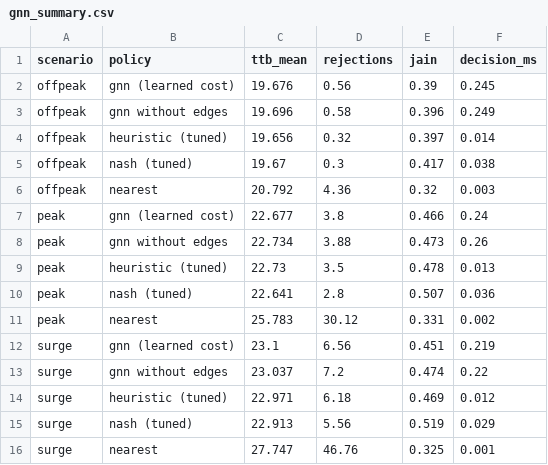
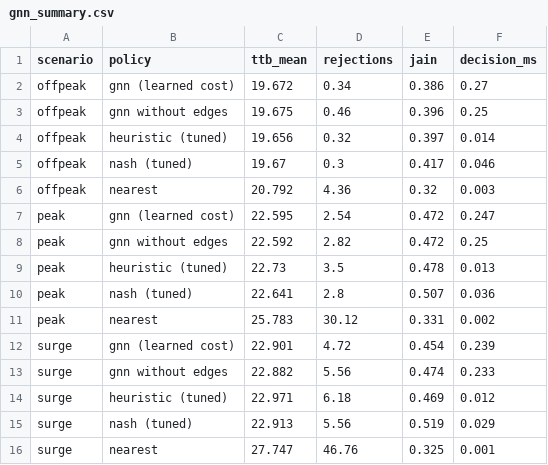
Before and after one commit to Kushal-Raj-G-S/AMBUROUTE, a CSV file: results/gnn_summary.csv, drawn as a sheet.

```diff
--- a/results/gnn_summary.csv
+++ b/results/gnn_summary.csv
@@ -1,9 +1,9 @@
 scenario,policy,ttb_mean,rejections,jain,decision_ms
-offpeak,gnn (learned cost),19.676,0.56,0.39,0.245
-offpeak,gnn without edges,19.696,0.58,0.396,0.249
+offpeak,gnn (learned cost),19.672,0.34,0.386,0.27
+offpeak,gnn without edges,19.675,0.46,0.396,0.25
 offpeak,heuristic (tuned),19.656,0.32,0.397,0.014
-offpeak,nash (tuned),19.67,0.3,0.417,0.038
+offpeak,nash (tuned),19.67,0.3,0.417,0.046
 offpeak,nearest,20.792,4.36,0.32,0.003
-peak,gnn (learned cost),22.677,3.8,0.466,0.24
-peak,gnn without edges,22.734,3.88,0.473,0.26
+peak,gnn (learned cost),22.595,2.54,0.472,0.247
+peak,gnn without edges,22.592,2.82,0.472,0.25
 peak,heuristic (tuned),22.73,3.5,0.478,0.013
@@ -11,4 +11,4 @@ peak,nash (tuned),22.641,2.8,0.507,0.036
 peak,nearest,25.783,30.12,0.331,0.002
-surge,gnn (learned cost),23.1,6.56,0.451,0.219
-surge,gnn without edges,23.037,7.2,0.474,0.22
+surge,gnn (learned cost),22.901,4.72,0.454,0.239
+surge,gnn without edges,22.882,5.56,0.474,0.233
 surge,heuristic (tuned),22.971,6.18,0.469,0.012
```
Also changed, not shown: results/gnn_tests.csv, 7 other files.
